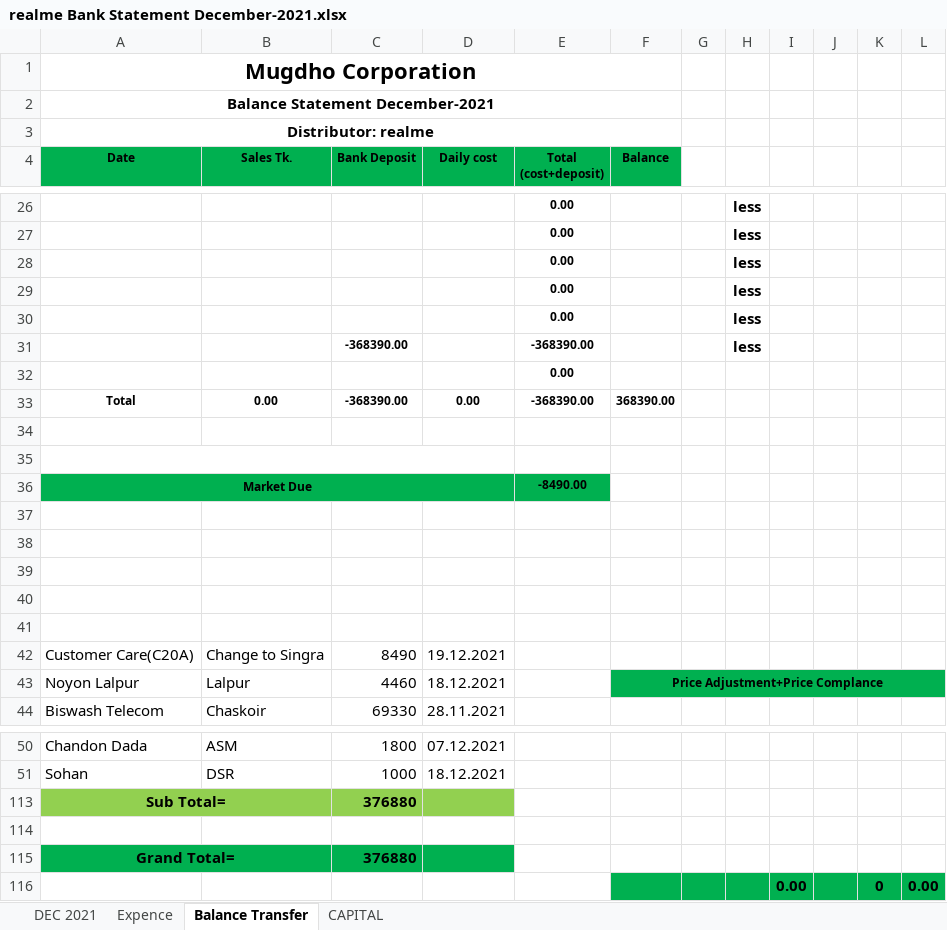
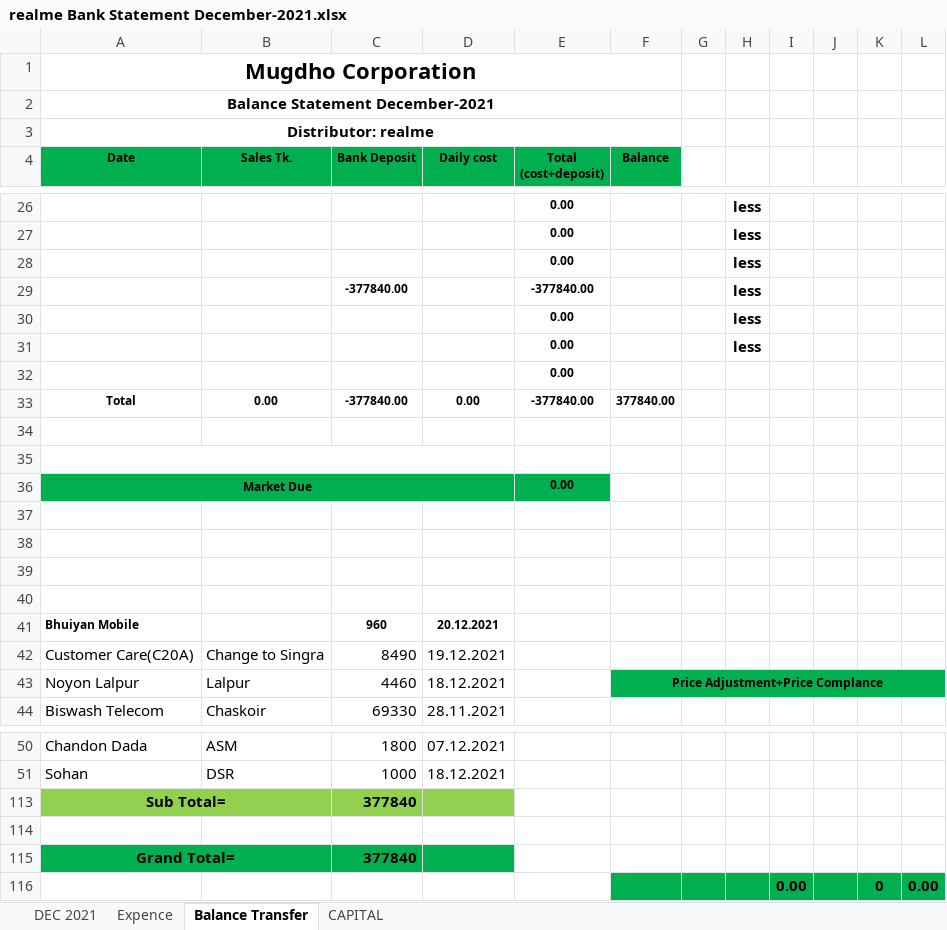
Before and after one commit to rahinul/MCU, an Excel workbook: Realme/DECEMBER/All Details/20.12.2021/realme Bank Statement December-2021.xlsx, sheet Balance Transfer, drawn as a sheet; only a part is shown, gaps mark what is left out; values as stored, in another font and other column widths than the file's, no borders; charts and pictures not drawn; removed rows and columns are numbered as before the commit, all else as after; the diff names each change by its address in the sheet, - before the commit and + after, or states it on an @@ line.

```diff
--- a/Realme/DECEMBER/All Details/20.12.2021/realme Bank Statement December-2021.xlsx (sheet Balance Transfer)
+++ b/Realme/DECEMBER/All Details/20.12.2021/realme Bank Statement December-2021.xlsx (sheet Balance Transfer)
+row 29:  |  | -377840.00 |  | -377840.00 |  |  | less
-row 31:  |  | -368390.00 |  | -368390.00 |  |  | less
-C33 (Bank Deposit): -368390.00
+C33 (Bank Deposit): -377840.00
-E33 (Total (cost+deposit)): -368390.00
+E33 (Total (cost+deposit)): -377840.00
-F33 (Balance): 368390.00
+F33 (Balance): 377840.00
-E36 (Total (cost+deposit)): -8490.00
+E36 (Total (cost+deposit)): 0.00
-row 41: (empty)
+row 41: Bhuiyan Mobile |  | 960 | 20.12.2021
-C113 (Bank Deposit): 376880
+C113 (Bank Deposit): 377840
-C115 (Bank Deposit): 376880
+C115 (Bank Deposit): 377840
```
Also changed, not shown: sheet DEC 2021, sheet CAPITAL, sheet Expence, formulas that keep their value, Symphony/DECEMBER/20.12.2021/MC Bank Statement December-2021.xlsx, 2 other files.
